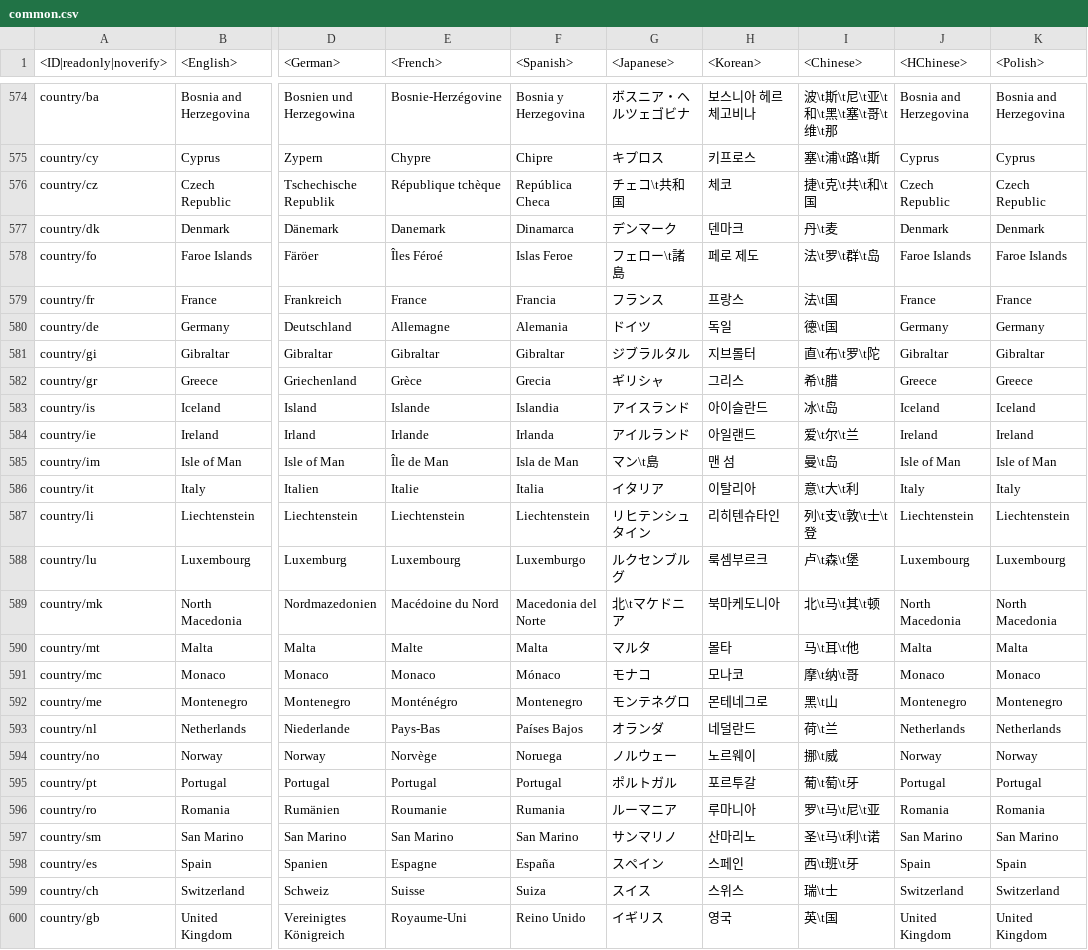
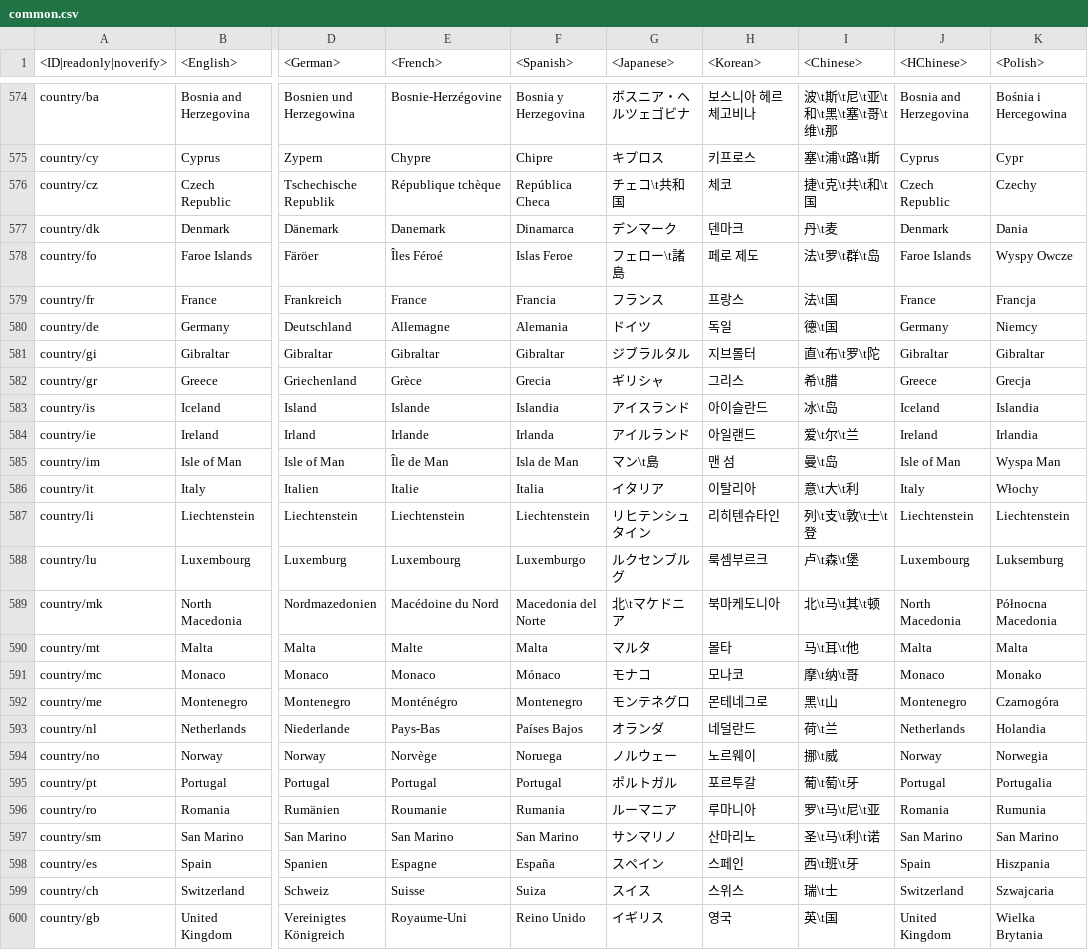
Before and after one commit to Dunge0n-Master1/enlisted-datamine, a CSV file: enlisted-lang.vromfs.bin/lang/common/common.csv, drawn as a sheet; only a part is shown, gaps mark what is left out; the diff covers the shown part only; the diff names each change by its address in the sheet, - before the commit and + after, or states it on an @@ line.

```diff
--- a/enlisted-lang.vromfs.bin/lang/common/common.csv
+++ b/enlisted-lang.vromfs.bin/lang/common/common.csv
-K574 (<Polish>): Bosnia and Herzegovina
+K574 (<Polish>): Bośnia i Hercegowina
-K575 (<Polish>): Cyprus
+K575 (<Polish>): Cypr
-K576 (<Polish>): Czech Republic
+K576 (<Polish>): Czechy
-K577 (<Polish>): Denmark
+K577 (<Polish>): Dania
-K578 (<Polish>): Faroe Islands
+K578 (<Polish>): Wyspy Owcze
-K579 (<Polish>): France
+K579 (<Polish>): Francja
-K580 (<Polish>): Germany
+K580 (<Polish>): Niemcy
-K582 (<Polish>): Greece
+K582 (<Polish>): Grecja
-K583 (<Polish>): Iceland
+K583 (<Polish>): Islandia
-K584 (<Polish>): Ireland
+K584 (<Polish>): Irlandia
-K585 (<Polish>): Isle of Man
+K585 (<Polish>): Wyspa Man
-K586 (<Polish>): Italy
+K586 (<Polish>): Włochy
-K588 (<Polish>): Luxembourg
+K588 (<Polish>): Luksemburg
-K589 (<Polish>): North Macedonia
+K589 (<Polish>): Północna Macedonia
-K591 (<Polish>): Monaco
+K591 (<Polish>): Monako
-K592 (<Polish>): Montenegro
+K592 (<Polish>): Czarnogóra
-K593 (<Polish>): Netherlands
+K593 (<Polish>): Holandia
-K594 (<Polish>): Norway
+K594 (<Polish>): Norwegia
-K595 (<Polish>): Portugal
+K595 (<Polish>): Portugalia
-K596 (<Polish>): Romania
+K596 (<Polish>): Rumunia
-K598 (<Polish>): Spain
+K598 (<Polish>): Hiszpania
-K599 (<Polish>): Switzerland
+K599 (<Polish>): Szwajcaria
-K600 (<Polish>): United Kingdom
+K600 (<Polish>): Wielka Brytania
```
Also changed, not shown: 113 edited cells elsewhere in this file, 9 other files.
